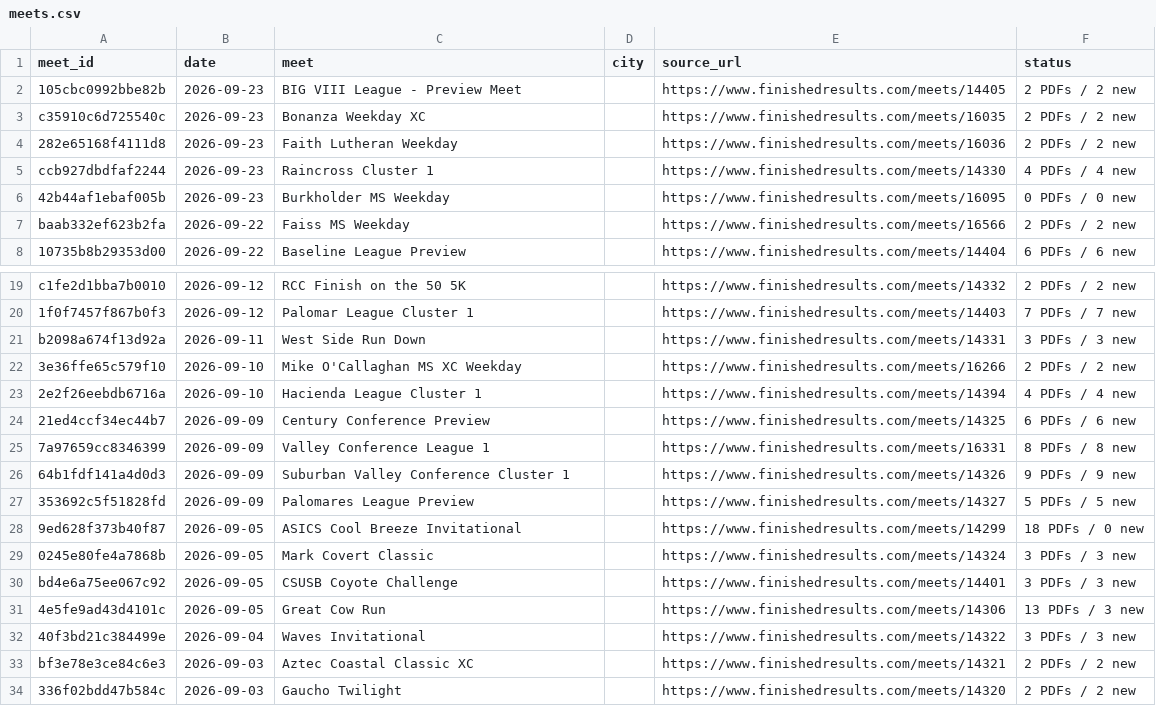
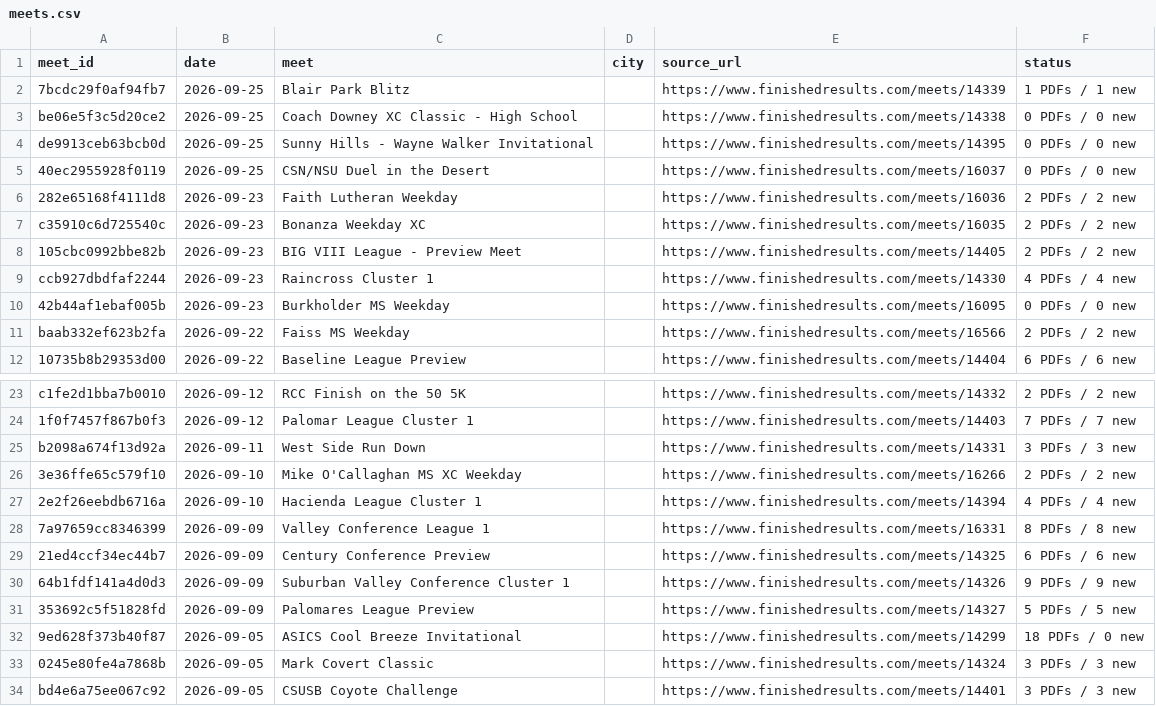
Before and after one commit to jorgerodriguez12-netizen/-west-torrance-xc-2026, a CSV file: data/meets.csv, drawn as a sheet; only a part is shown, gaps mark what is left out; the shorter side is filled out with more unchanged rows.

```diff
--- a/data/meets.csv
+++ b/data/meets.csv
@@ -1,5 +1,9 @@
 meet_id,date,meet,city,source_url,status
+7bcdc29f0af94fb7,2026-09-25,Blair Park Blitz,,https://www.finishedresults.com/meets/14339,1 PDFs / 1 new
+be06e5f3c5d20ce2,2026-09-25,Coach Downey XC Classic - High School,,https://www.finishedresults.com/meets/14338,0 PDFs / 0 new
+de9913ceb63bcb0d,2026-09-25,Sunny Hills - Wayne Walker Invitational,,https://www.finishedresults.com/meets/14395,0 PDFs / 0 new
+40ec2955928f0119,2026-09-25,CSN/NSU Duel in the Desert,,https://www.finishedresults.com/meets/16037,0 PDFs / 0 new
+282e65168f4111d8,2026-09-23,Faith Lutheran Weekday,,https://www.finishedresults.com/meets/16036,2 PDFs / 2 new
+c35910c6d725540c,2026-09-23,Bonanza Weekday XC,,https://www.finishedresults.com/meets/16035,2 PDFs / 2 new
 105cbc0992bbe82b,2026-09-23,BIG VIII League - Preview Meet,,https://www.finishedresults.com/meets/14405,2 PDFs / 2 new
-c35910c6d725540c,2026-09-23,Bonanza Weekday XC,,https://www.finishedresults.com/meets/16035,2 PDFs / 2 new
-282e65168f4111d8,2026-09-23,Faith Lutheran Weekday,,https://www.finishedresults.com/meets/16036,2 PDFs / 2 new
 ccb927dbdfaf2244,2026-09-23,Raincross Cluster 1,,https://www.finishedresults.com/meets/14330,4 PDFs / 4 new
@@ -23,4 +27,4 @@ b2098a674f13d92a,2026-09-11,West Side Run Down,,https://www.finishedresults.com/
 2e2f26eebdb6716a,2026-09-10,Hacienda League Cluster 1,,https://www.finishedresults.com/meets/14394,4 PDFs / 4 new
+7a97659cc8346399,2026-09-09,Valley Conference League 1,,https://www.finishedresults.com/meets/16331,8 PDFs / 8 new
 21ed4ccf34ec44b7,2026-09-09,Century Conference Preview,,https://www.finishedresults.com/meets/14325,6 PDFs / 6 new
-7a97659cc8346399,2026-09-09,Valley Conference League 1,,https://www.finishedresults.com/meets/16331,8 PDFs / 8 new
 64b1fdf141a4d0d3,2026-09-09,Suburban Valley Conference Cluster 1,,https://www.finishedresults.com/meets/14326,9 PDFs / 9 new
```
